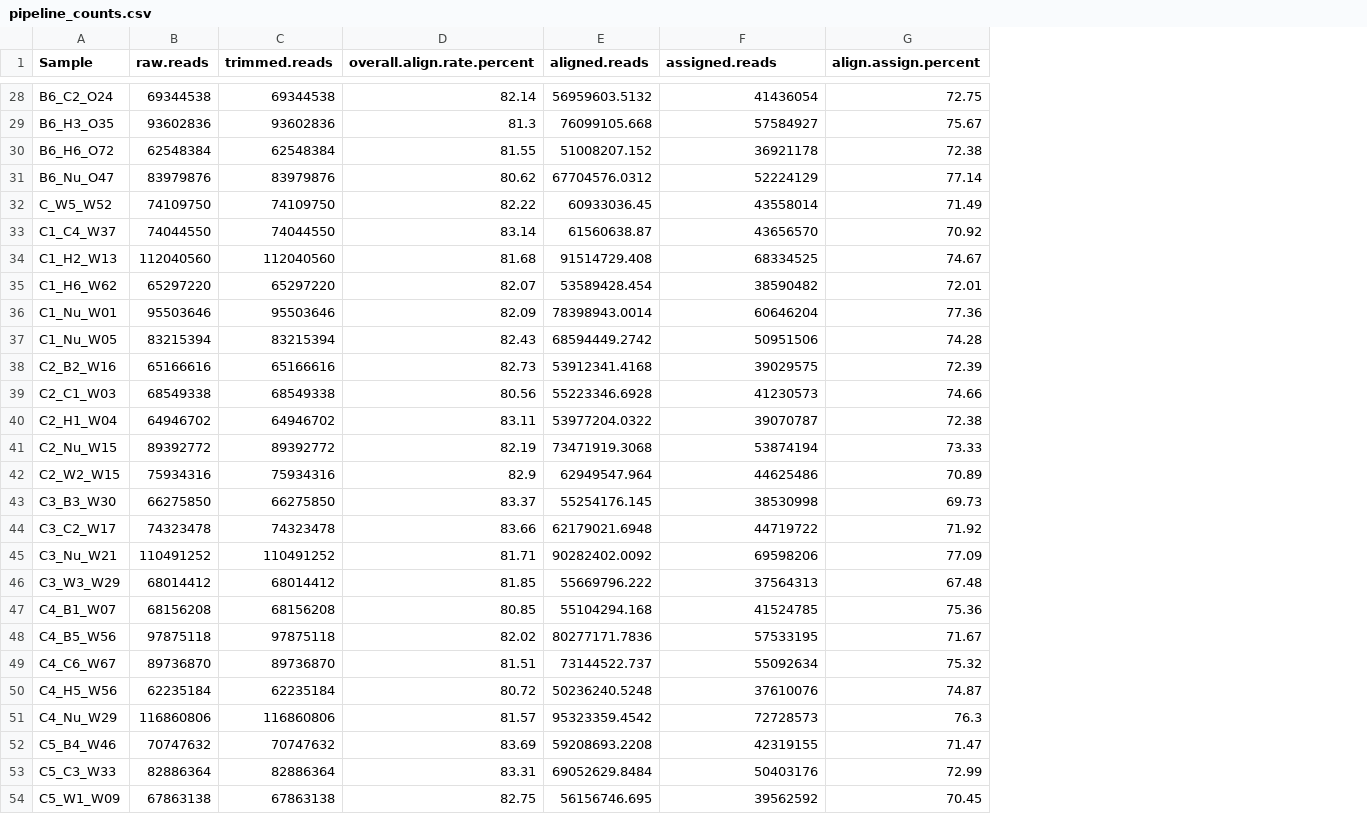
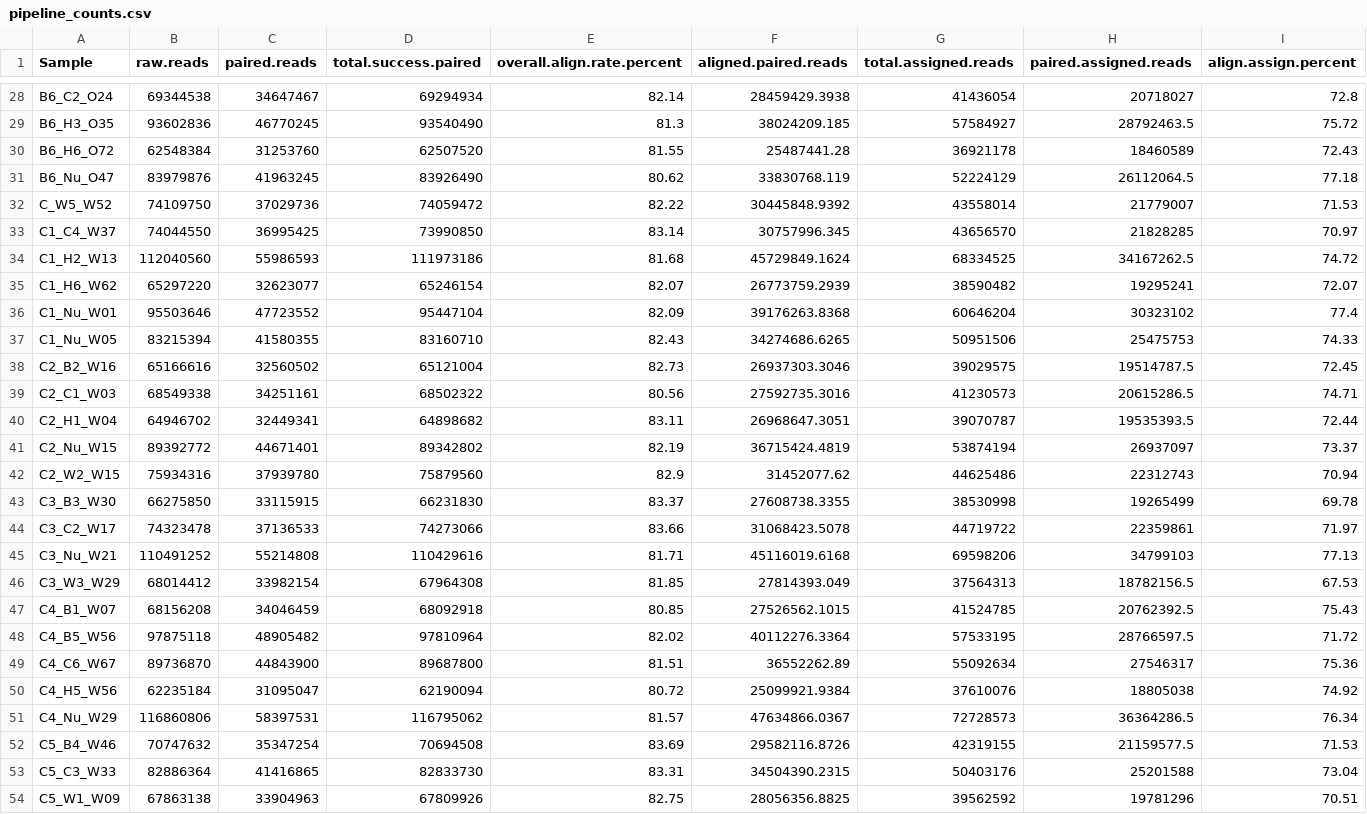
Before and after one commit to jgmcdonough/CE24_RNA-seq, a CSV file: processing/qc_outputs/pipeline_counts.csv, drawn as a sheet; only a part is shown, gaps mark what is left out; removed rows and columns are numbered as before the commit, all else as after; the diff covers the shown part only; the diff names each change by its address in the sheet, - before the commit and + after, or states it on an @@ line.

Commit message:
fix trim-galore output - got actual number of paired and filtered reads

```diff
--- a/processing/qc_outputs/pipeline_counts.csv
+++ b/processing/qc_outputs/pipeline_counts.csv
-column C (trimmed.reads), rows 28-54: 69344538 | 93602836 | 62548384 | 83979876 | 74109750 | 74044550 | 112040560 | 65297220 | 95503646 | 83215394 | 65166616 | 68549338 | 64946702 | 89392772 | 75934316 | 66275850 | 74323478 | 110491252 | 68014412 | 68156208 | 97875118 | 89736870 | 62235184 | 116860806 | 70747632 | 82886364 | 67863138
+column C (paired.reads), rows 28-54: 34647467 | 46770245 | 31253760 | 41963245 | 37029736 | 36995425 | 55986593 | 32623077 | 47723552 | 41580355 | 32560502 | 34251161 | 32449341 | 44671401 | 37939780 | 33115915 | 37136533 | 55214808 | 33982154 | 34046459 | 48905482 | 44843900 | 31095047 | 58397531 | 35347254 | 41416865 | 33904963
+column D (total.success.paired), rows 28-54: 69294934 | 93540490 | 62507520 | 83926490 | 74059472 | 73990850 | 111973186 | 65246154 | 95447104 | 83160710 | 65121004 | 68502322 | 64898682 | 89342802 | 75879560 | 66231830 | 74273066 | 110429616 | 67964308 | 68092918 | 97810964 | 89687800 | 62190094 | 116795062 | 70694508 | 82833730 | 67809926
-column E (aligned.reads), rows 28-54: 56959603.5132 | 76099105.668 | 51008207.152 | 67704576.0312 | 60933036.45 | 61560638.87 | 91514729.408 | 53589428.454 | 78398943.0014 | 68594449.2742 | 53912341.4168 | 55223346.6928 | 53977204.0322 | 73471919.3068 | 62949547.964 | 55254176.145 | 62179021.6948 | 90282402.0092 | 55669796.222 | 55104294.168 | 80277171.7836 | 73144522.737 | 50236240.5248 | 95323359.4542 | 59208693.2208 | 69052629.8484 | 56156746.695
+column F (aligned.paired.reads), rows 28-54: 28459429.3938 | 38024209.185 | 25487441.28 | 33830768.119 | 30445848.9392 | 30757996.345 | 45729849.1624 | 26773759.2939 | 39176263.8368 | 34274686.6265 | 26937303.3046 | 27592735.3016 | 26968647.3051 | 36715424.4819 | 31452077.62 | 27608738.3355 | 31068423.5078 | 45116019.6168 | 27814393.049 | 27526562.1015 | 40112276.3364 | 36552262.89 | 25099921.9384 | 47634866.0367 | 29582116.8726 | 34504390.2315 | 28056356.8825
+column H (paired.assigned.reads), rows 28-54: 20718027 | 28792463.5 | 18460589 | 26112064.5 | 21779007 | 21828285 | 34167262.5 | 19295241 | 30323102 | 25475753 | 19514787.5 | 20615286.5 | 19535393.5 | 26937097 | 22312743 | 19265499 | 22359861 | 34799103 | 18782156.5 | 20762392.5 | 28766597.5 | 27546317 | 18805038 | 36364286.5 | 21159577.5 | 25201588 | 19781296
-G1: assigned.reads
+G1: total.assigned.reads
-I28 (align.assign.percent): 72.75
+I28 (align.assign.percent): 72.8
-I29 (align.assign.percent): 75.67
+I29 (align.assign.percent): 75.72
-I30 (align.assign.percent): 72.38
+I30 (align.assign.percent): 72.43
-I31 (align.assign.percent): 77.14
+I31 (align.assign.percent): 77.18
-I32 (align.assign.percent): 71.49
+I32 (align.assign.percent): 71.53
-I33 (align.assign.percent): 70.92
+I33 (align.assign.percent): 70.97
-I34 (align.assign.percent): 74.67
+I34 (align.assign.percent): 74.72
-I35 (align.assign.percent): 72.01
+I35 (align.assign.percent): 72.07
-I36 (align.assign.percent): 77.36
+I36 (align.assign.percent): 77.4
-I37 (align.assign.percent): 74.28
+I37 (align.assign.percent): 74.33
-I38 (align.assign.percent): 72.39
+I38 (align.assign.percent): 72.45
-I39 (align.assign.percent): 74.66
+I39 (align.assign.percent): 74.71
-I40 (align.assign.percent): 72.38
+I40 (align.assign.percent): 72.44
-I41 (align.assign.percent): 73.33
+I41 (align.assign.percent): 73.37
-I42 (align.assign.percent): 70.89
+I42 (align.assign.percent): 70.94
-I43 (align.assign.percent): 69.73
+I43 (align.assign.percent): 69.78
-I44 (align.assign.percent): 71.92
+I44 (align.assign.percent): 71.97
-I45 (align.assign.percent): 77.09
+I45 (align.assign.percent): 77.13
-I46 (align.assign.percent): 67.48
+I46 (align.assign.percent): 67.53
-I47 (align.assign.percent): 75.36
+I47 (align.assign.percent): 75.43
-I48 (align.assign.percent): 71.67
+I48 (align.assign.percent): 71.72
-I49 (align.assign.percent): 75.32
+I49 (align.assign.percent): 75.36
-I50 (align.assign.percent): 74.87
+I50 (align.assign.percent): 74.92
-I51 (align.assign.percent): 76.3
+I51 (align.assign.percent): 76.34
-I52 (align.assign.percent): 71.47
+I52 (align.assign.percent): 71.53
-I53 (align.assign.percent): 72.99
+I53 (align.assign.percent): 73.04
-I54 (align.assign.percent): 70.45
+I54 (align.assign.percent): 70.51
```
Also changed, not shown: 77 edited cells elsewhere in this file, 1 other file.
